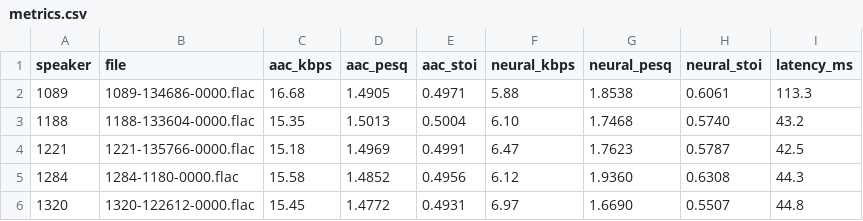
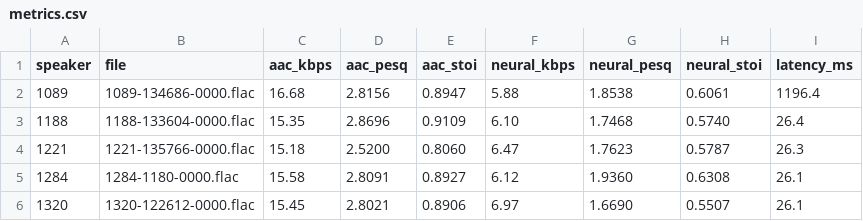
Before and after one commit to awais-de/audio_cod, a CSV file: comparisons/temporal_phaseB/metrics.csv, drawn as a sheet.

Commit message:
feat: Add comparison scripts and metrics for EnCodec vs AAC vs Neural Codec (Phase B)

```diff
--- a/comparisons/temporal_phaseB/metrics.csv
+++ b/comparisons/temporal_phaseB/metrics.csv
@@ -1,6 +1,6 @@
 speaker,file,aac_kbps,aac_pesq,aac_stoi,neural_kbps,neural_pesq,neural_stoi,latency_ms
-1089,1089-134686-0000.flac,16.68,1.4905,0.4971,5.88,1.8538,0.6061,113.3
-1188,1188-133604-0000.flac,15.35,1.5013,0.5004,6.10,1.7468,0.5740,43.2
-1221,1221-135766-0000.flac,15.18,1.4969,0.4991,6.47,1.7623,0.5787,42.5
-1284,1284-1180-0000.flac,15.58,1.4852,0.4956,6.12,1.9360,0.6308,44.3
-1320,1320-122612-0000.flac,15.45,1.4772,0.4931,6.97,1.6690,0.5507,44.8
+1089,1089-134686-0000.flac,16.68,2.8156,0.8947,5.88,1.8538,0.6061,1196.4
+1188,1188-133604-0000.flac,15.35,2.8696,0.9109,6.10,1.7468,0.5740,26.4
+1221,1221-135766-0000.flac,15.18,2.5200,0.8060,6.47,1.7623,0.5787,26.3
+1284,1284-1180-0000.flac,15.58,2.8091,0.8927,6.12,1.9360,0.6308,26.1
+1320,1320-122612-0000.flac,15.45,2.8021,0.8906,6.97,1.6690,0.5507,26.1
```
Also changed, not shown: 6 other files.
